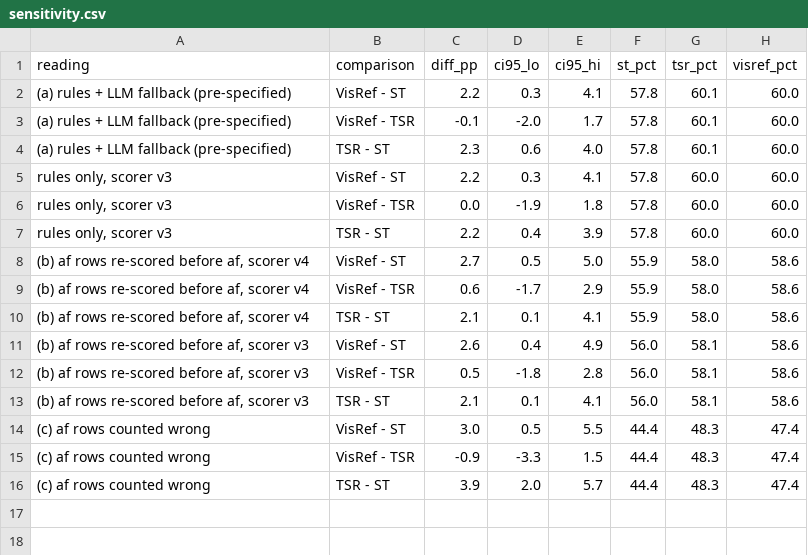
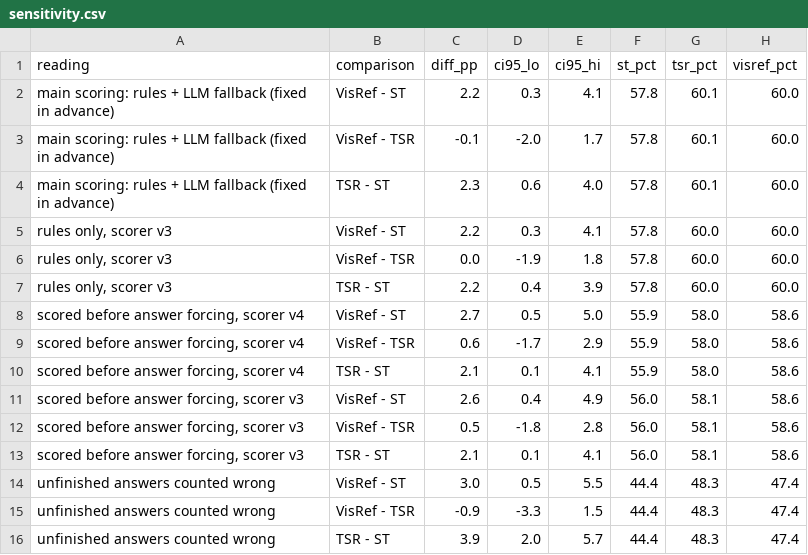
Before and after one commit to AhnJG/visref-repro, a CSV file: results/sensitivity.csv, drawn as a sheet.

```diff
--- a/results/sensitivity.csv
+++ b/results/sensitivity.csv
@@ -1,5 +1,5 @@
 reading,comparison,diff_pp,ci95_lo,ci95_hi,st_pct,tsr_pct,visref_pct
-(a) rules + LLM fallback (pre-specified),VisRef - ST,2.2,0.3,4.1,57.8,60.1,60.0
-(a) rules + LLM fallback (pre-specified),VisRef - TSR,-0.1,-2.0,1.7,57.8,60.1,60.0
-(a) rules + LLM fallback (pre-specified),TSR - ST,2.3,0.6,4.0,57.8,60.1,60.0
+main scoring: rules + LLM fallback (fixed in advance),VisRef - ST,2.2,0.3,4.1,57.8,60.1,60.0
+main scoring: rules + LLM fallback (fixed in advance),VisRef - TSR,-0.1,-2.0,1.7,57.8,60.1,60.0
+main scoring: rules + LLM fallback (fixed in advance),TSR - ST,2.3,0.6,4.0,57.8,60.1,60.0
 "rules only, scorer v3",VisRef - ST,2.2,0.3,4.1,57.8,60.0,60.0
@@ -7,10 +7,10 @@ reading,comparison,diff_pp,ci95_lo,ci95_hi,st_pct,tsr_pct,visref_pct
 "rules only, scorer v3",TSR - ST,2.2,0.4,3.9,57.8,60.0,60.0
-"(b) af rows re-scored before af, scorer v4",VisRef - ST,2.7,0.5,5.0,55.9,58.0,58.6
-"(b) af rows re-scored before af, scorer v4",VisRef - TSR,0.6,-1.7,2.9,55.9,58.0,58.6
-"(b) af rows re-scored before af, scorer v4",TSR - ST,2.1,0.1,4.1,55.9,58.0,58.6
-"(b) af rows re-scored before af, scorer v3",VisRef - ST,2.6,0.4,4.9,56.0,58.1,58.6
-"(b) af rows re-scored before af, scorer v3",VisRef - TSR,0.5,-1.8,2.8,56.0,58.1,58.6
-"(b) af rows re-scored before af, scorer v3",TSR - ST,2.1,0.1,4.1,56.0,58.1,58.6
-(c) af rows counted wrong,VisRef - ST,3.0,0.5,5.5,44.4,48.3,47.4
-(c) af rows counted wrong,VisRef - TSR,-0.9,-3.3,1.5,44.4,48.3,47.4
-(c) af rows counted wrong,TSR - ST,3.9,2.0,5.7,44.4,48.3,47.4
+"scored before answer forcing, scorer v4",VisRef - ST,2.7,0.5,5.0,55.9,58.0,58.6
+"scored before answer forcing, scorer v4",VisRef - TSR,0.6,-1.7,2.9,55.9,58.0,58.6
+"scored before answer forcing, scorer v4",TSR - ST,2.1,0.1,4.1,55.9,58.0,58.6
+"scored before answer forcing, scorer v3",VisRef - ST,2.6,0.4,4.9,56.0,58.1,58.6
+"scored before answer forcing, scorer v3",VisRef - TSR,0.5,-1.8,2.8,56.0,58.1,58.6
+"scored before answer forcing, scorer v3",TSR - ST,2.1,0.1,4.1,56.0,58.1,58.6
+unfinished answers counted wrong,VisRef - ST,3.0,0.5,5.5,44.4,48.3,47.4
+unfinished answers counted wrong,VisRef - TSR,-0.9,-3.3,1.5,44.4,48.3,47.4
+unfinished answers counted wrong,TSR - ST,3.9,2.0,5.7,44.4,48.3,47.4
```
Also changed, not shown: 7 other files.
